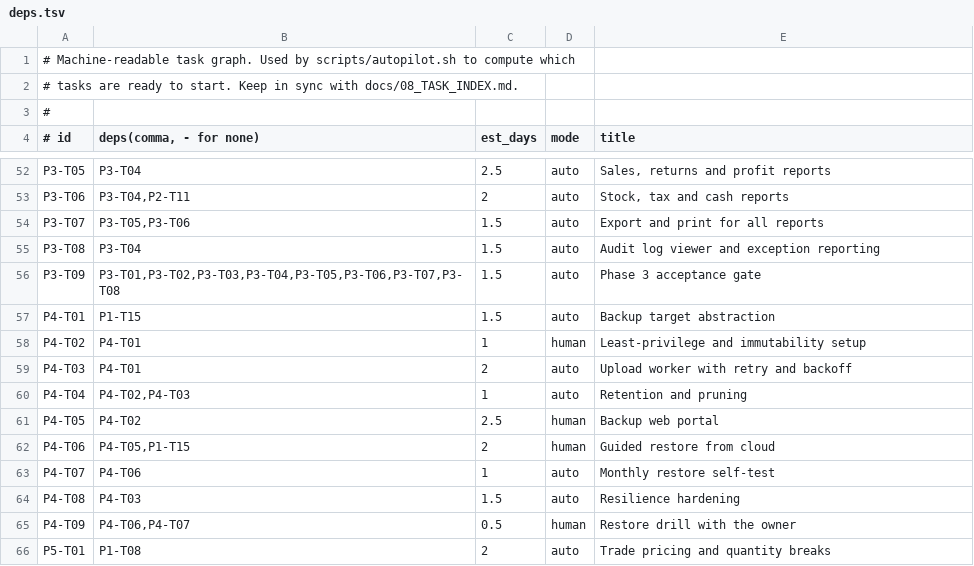
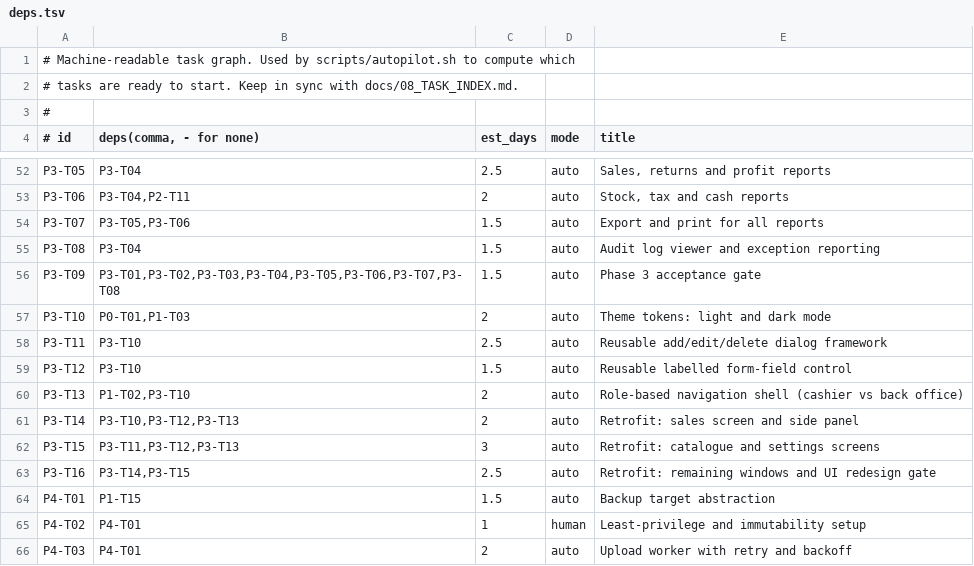
Before and after one commit to hansajayathilaka/counterpoint, a TSV file: .claude/state/deps.tsv, drawn as a sheet; only a part is shown, gaps mark what is left out; the shorter side is filled out with more unchanged rows.

```diff
--- a/.claude/state/deps.tsv
+++ b/.claude/state/deps.tsv
@@ -56,2 +56,9 @@ P3-T08	P3-T04	1.5	auto	Audit log viewer and exception reporting
 P3-T09	P3-T01,P3-T02,P3-T03,P3-T04,P3-T05,P3-T06,P3-T07,P3-T08	1.5	auto	Phase 3 acceptance gate
+P3-T10	P0-T01,P1-T03	2	auto	Theme tokens: light and dark mode
+P3-T11	P3-T10	2.5	auto	Reusable add/edit/delete dialog framework
+P3-T12	P3-T10	1.5	auto	Reusable labelled form-field control
+P3-T13	P1-T02,P3-T10	2	auto	Role-based navigation shell (cashier vs back office)
+P3-T14	P3-T10,P3-T12,P3-T13	2	auto	Retrofit: sales screen and side panel
+P3-T15	P3-T11,P3-T12,P3-T13	3	auto	Retrofit: catalogue and settings screens
+P3-T16	P3-T14,P3-T15	2.5	auto	Retrofit: remaining windows and UI redesign gate
 P4-T01	P1-T15	1.5	auto	Backup target abstraction
```
Also changed, not shown: 3 other files.
